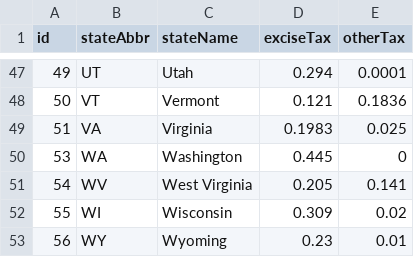
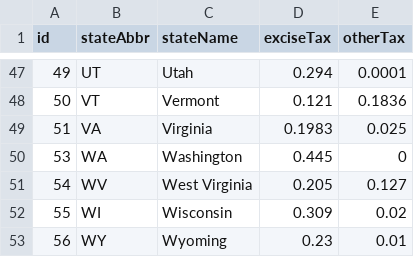
Before and after one commit to TaxFoundation/facts-and-figures, a CSV file: 22-state-gasoline-tax-rates-per-gallon-2016.csv, drawn as a sheet; only a part is shown, gaps mark what is left out.

```diff
--- a/22-state-gasoline-tax-rates-per-gallon-2016.csv
+++ b/22-state-gasoline-tax-rates-per-gallon-2016.csv
@@ -50,3 +50,3 @@ id,stateAbbr,stateName,exciseTax,otherTax
 53,WA,Washington,0.445,0
-54,WV,West Virginia,0.205,0.141
+54,WV,West Virginia,0.205,0.127
 55,WI,Wisconsin,0.309,0.02
```
Also changed, not shown: 01-tax-freedom-day-2015.csv, 03-state-business-tax-climate-index-2016.csv, 9 other files.
